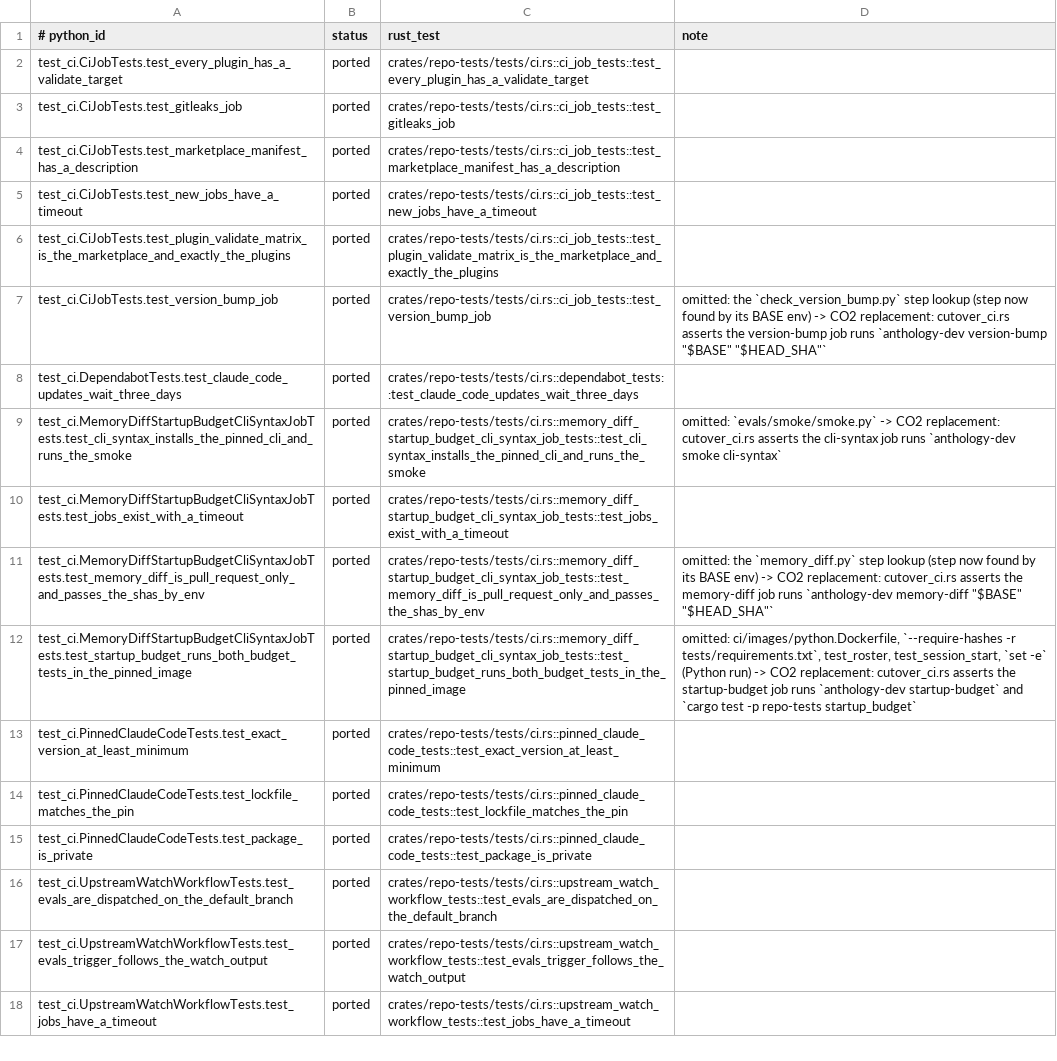
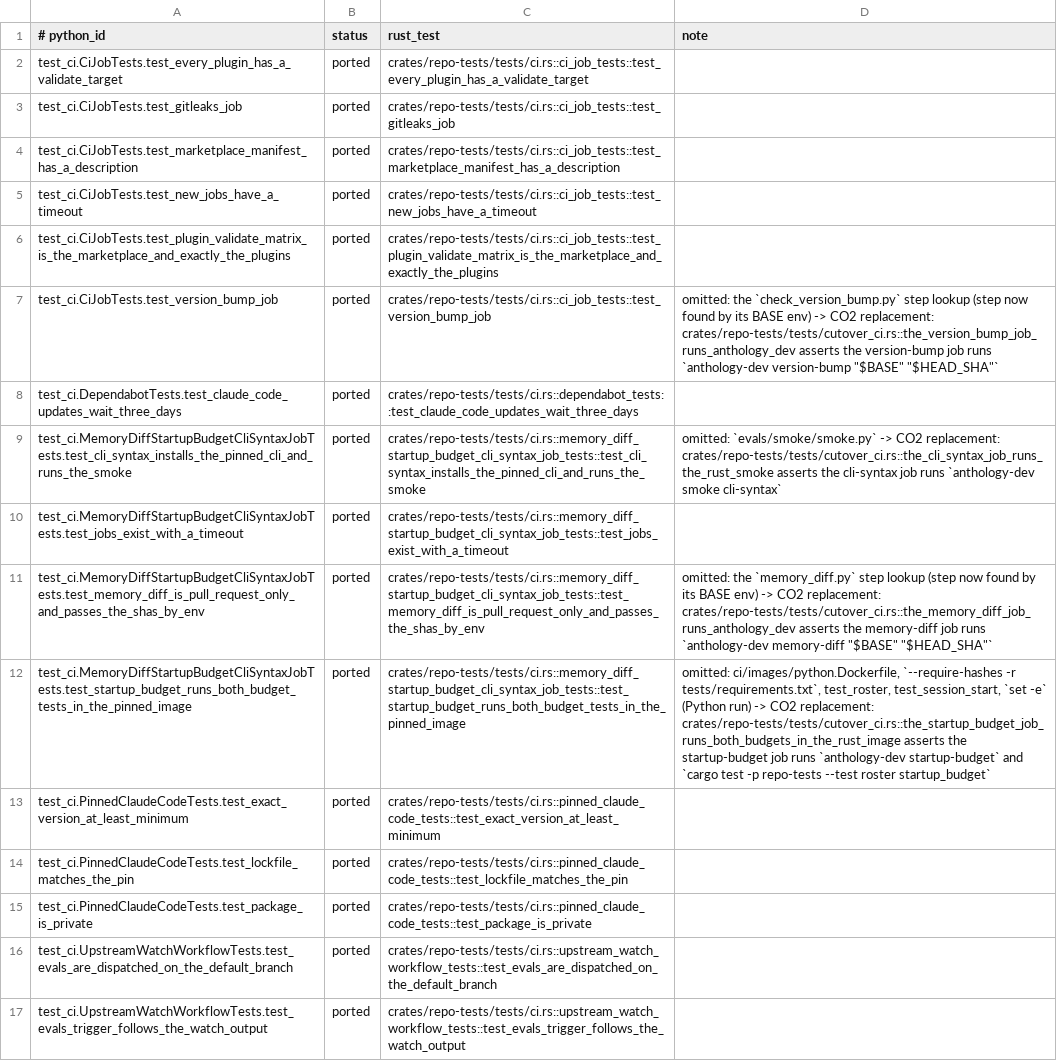
Before and after one commit to rbonweb/anthology, a TSV file: port/ledger/test_ci.tsv, drawn as a sheet; only a part is shown; the shorter side is filled out with more unchanged rows; the diff names each change by its address in the sheet, - before the commit and + after, or states it on an @@ line.

```diff
--- a/port/ledger/test_ci.tsv
+++ b/port/ledger/test_ci.tsv
-D7 (note): …CO2 replacement: cutover_ci.rs asserts the…
+D7 (note): …CO2 replacement: crates/repo-tests/tests/cutover_ci.rs::the_version_bump_job_runs_anthology_dev asserts the…
-D9 (note): …CO2 replacement: cutover_ci.rs asserts the…
+D9 (note): …CO2 replacement: crates/repo-tests/tests/cutover_ci.rs::the_cli_syntax_job_runs_the_rust_smoke asserts the…
-D11 (note): …CO2 replacement: cutover_ci.rs asserts the…
+D11 (note): …CO2 replacement: crates/repo-tests/tests/cutover_ci.rs::the_memory_diff_job_runs_anthology_dev asserts the…
-D12 (note): …CO2 replacement: cutover_ci.rs asserts the startup-budget job runs `anthology-dev startup-budget` and `cargo test -p repo-tests startup_budget`
+D12 (note): …CO2 replacement: crates/repo-tests/tests/cutover_ci.rs::the_startup_budget_job_runs_both_budgets_in_the_rust_image asserts the startup-budget job runs `anthology-dev startup-budget` and `cargo test -p repo-tests --test roster startup_budget`
```
Also changed, not shown: port/ledger/test_evals_layout.tsv, 7 other files.
